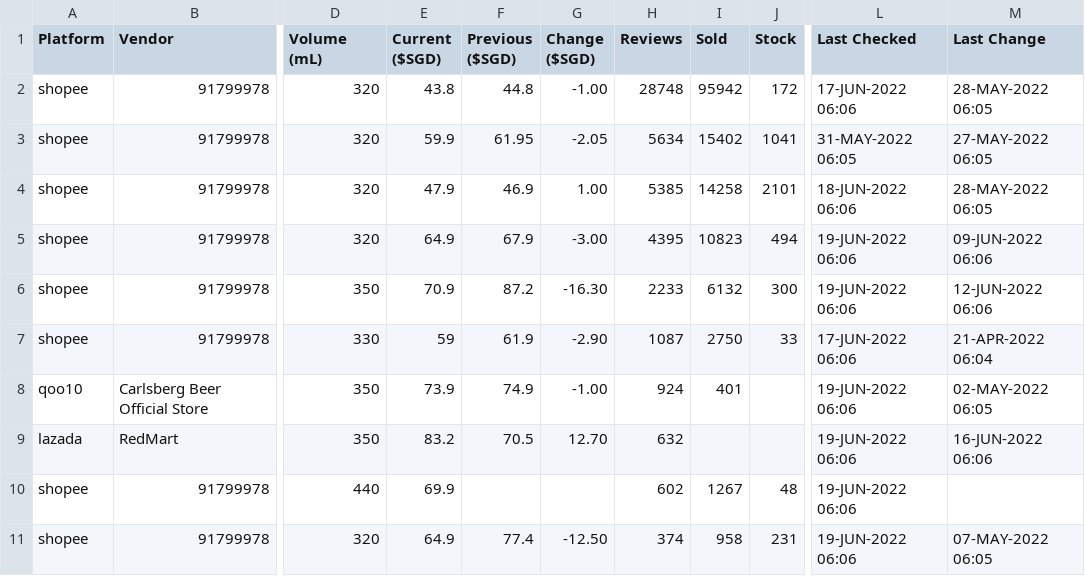
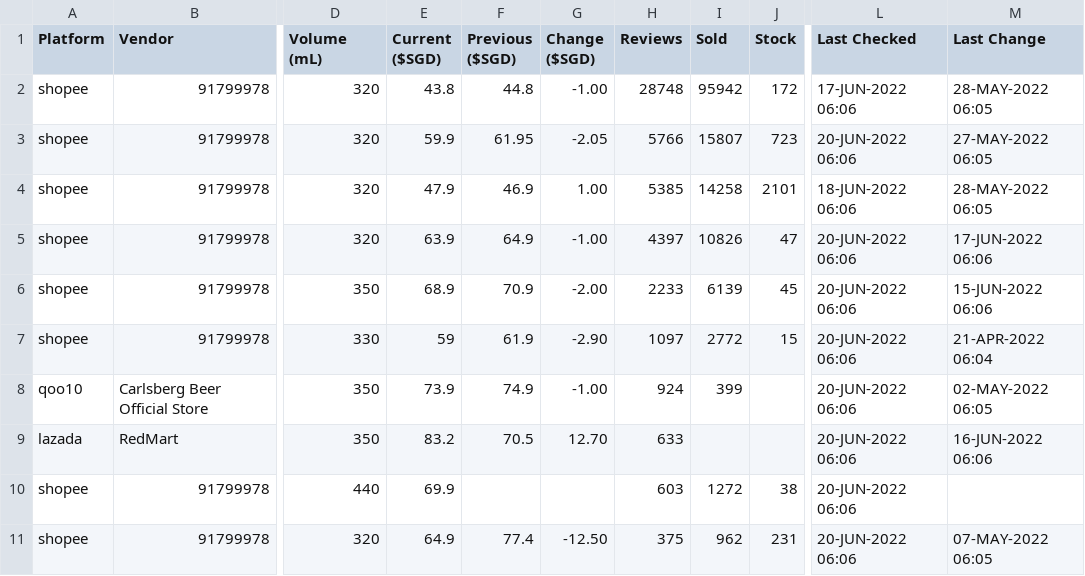
Before and after one commit to ngshiheng/fareview, a CSV file: data/asahi.csv, drawn as a sheet; only a part is shown, gaps mark what is left out; the diff covers the shown part only; the diff names each change by its address in the sheet, - before the commit and + after, or states it on an @@ line.

```diff
--- a/data/asahi.csv
+++ b/data/asahi.csv
-H3 (Reviews): 5634
+H3 (Reviews): 5766
-I3 (Sold): 15402
+I3 (Sold): 15807
-J3 (Stock): 1041
+J3 (Stock): 723
-L3 (Last Checked): 31-MAY-2022 06:05
+L3 (Last Checked): 20-JUN-2022 06:06
-E5 (Current ($SGD)): 64.9
+E5 (Current ($SGD)): 63.9
-F5 (Previous ($SGD)): 67.9
+F5 (Previous ($SGD)): 64.9
-G5 (Change ($SGD)): -3.00
+G5 (Change ($SGD)): -1.00
-H5 (Reviews): 4395
+H5 (Reviews): 4397
-I5 (Sold): 10823
+I5 (Sold): 10826
-J5 (Stock): 494
+J5 (Stock): 47
-L5:L6 (Last Checked): 19-JUN-2022 06:06
+L5:L6 (Last Checked): 20-JUN-2022 06:06
-M5 (Last Change): 09-JUN-2022 06:06
+M5 (Last Change): 17-JUN-2022 06:06
-E6 (Current ($SGD)): 70.9
+E6 (Current ($SGD)): 68.9
-F6 (Previous ($SGD)): 87.2
+F6 (Previous ($SGD)): 70.9
-G6 (Change ($SGD)): -16.30
+G6 (Change ($SGD)): -2.00
-I6 (Sold): 6132
+I6 (Sold): 6139
-J6 (Stock): 300
+J6 (Stock): 45
-M6 (Last Change): 12-JUN-2022 06:06
+M6 (Last Change): 15-JUN-2022 06:06
-H7 (Reviews): 1087
+H7 (Reviews): 1097
-I7 (Sold): 2750
+I7 (Sold): 2772
-J7 (Stock): 33
+J7 (Stock): 15
-L7 (Last Checked): 17-JUN-2022 06:06
+L7 (Last Checked): 20-JUN-2022 06:06
-I8 (Sold): 401
+I8 (Sold): 399
-L8:L11 (Last Checked): 19-JUN-2022 06:06
+L8:L11 (Last Checked): 20-JUN-2022 06:06
-H9 (Reviews): 632
+H9 (Reviews): 633
-H10 (Reviews): 602
+H10 (Reviews): 603
-I10 (Sold): 1267
+I10 (Sold): 1272
-J10 (Stock): 48
+J10 (Stock): 38
-H11 (Reviews): 374
+H11 (Reviews): 375
-I11 (Sold): 958
+I11 (Sold): 962
```
Also changed, not shown: 31 edited cells elsewhere in this file, data/carlsberg.csv, data/guinness.csv, 2 other files.
